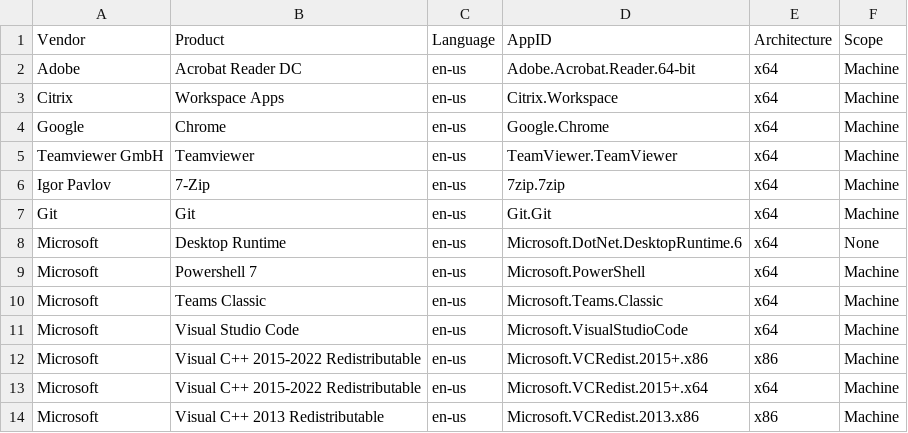
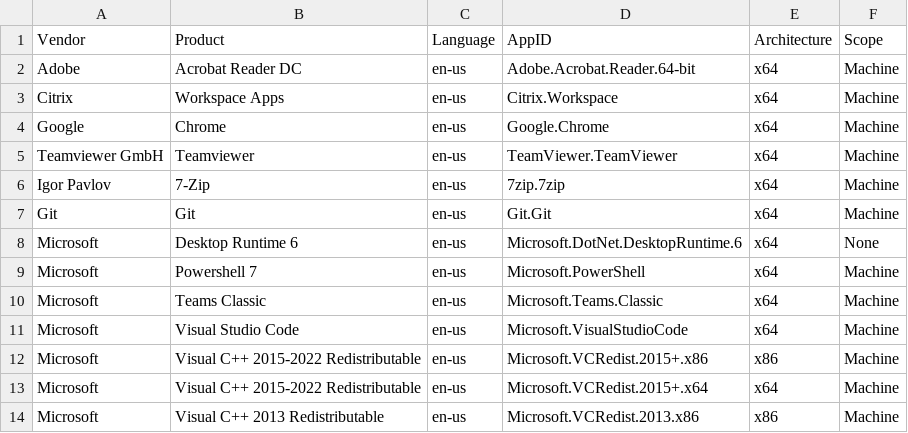
Before and after one commit to kaspersmjohansen/Microsoft-Intune, a CSV file: Apps/AppsCSV.csv, drawn as a sheet; only a part is shown.

Commit message:
Changed Desktop Runtime to Desktop Runtime 6

```diff
--- a/Apps/AppsCSV.csv
+++ b/Apps/AppsCSV.csv
@@ -7,3 +7,3 @@ Igor Pavlov;7-Zip;en-us;7zip.7zip;x64;Machine
 Git;Git;en-us;Git.Git;x64;Machine
-Microsoft;Desktop Runtime;en-us;Microsoft.DotNet.DesktopRuntime.6;x64;None
+Microsoft;Desktop Runtime 6;en-us;Microsoft.DotNet.DesktopRuntime.6;x64;None
 Microsoft;Powershell 7;en-us;Microsoft.PowerShell;x64;Machine
```
